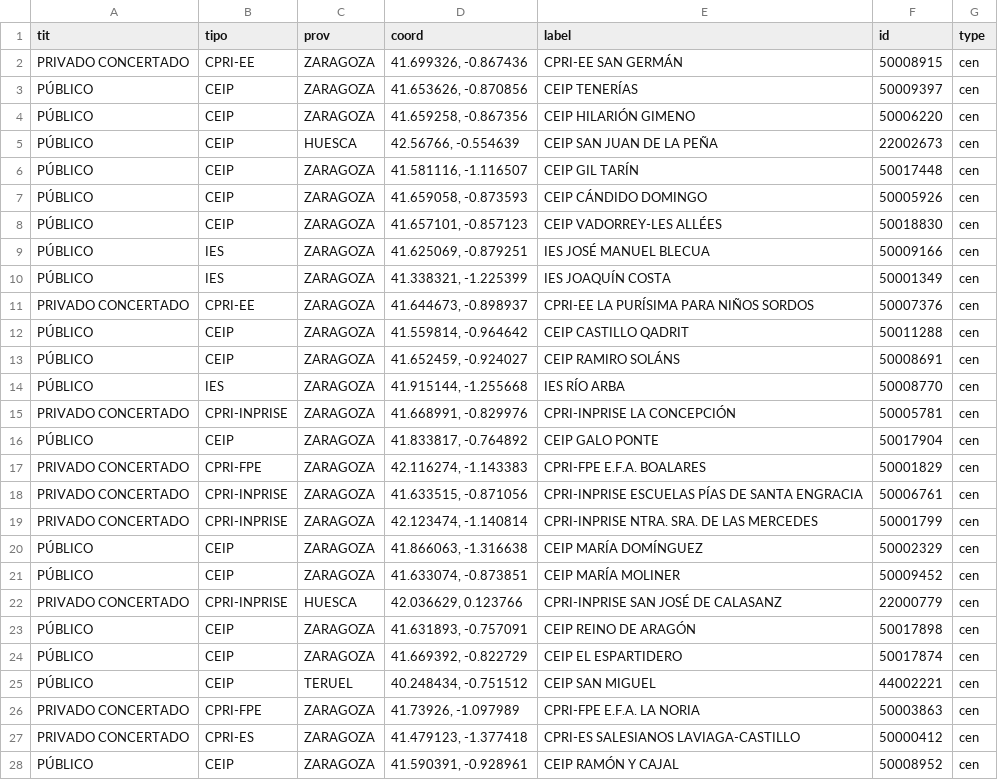
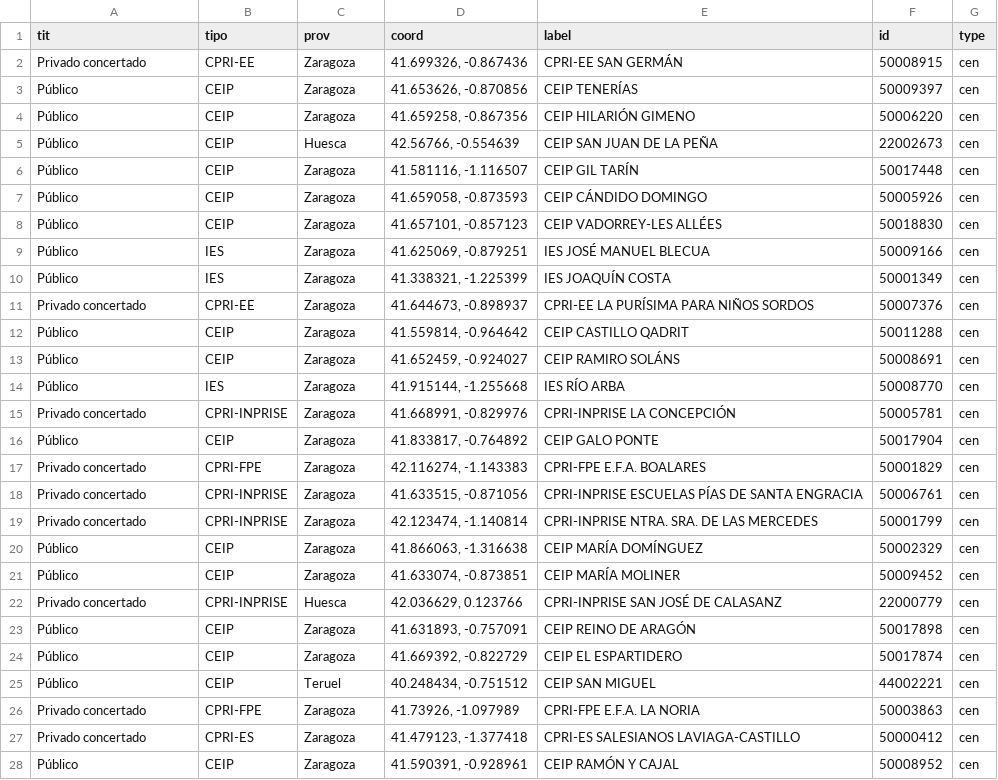
Before and after one commit to lmorillas/mapa-innovacion-aragon, a CSV file: centros_con_recursos.csv, drawn as a sheet; only a part is shown; the diff covers the shown part only.

```diff
--- a/centros_con_recursos.csv
+++ b/centros_con_recursos.csv
@@ -1,28 +1,28 @@
 tit,tipo,prov,coord,label,id,type
-"PRIVADO CONCERTADO",CPRI-EE,ZARAGOZA,"41.699326, -0.867436","CPRI-EE SAN GERMÁN",50008915,cen
-PÚBLICO,CEIP,ZARAGOZA,"41.653626, -0.870856","CEIP TENERÍAS",50009397,cen
-PÚBLICO,CEIP,ZARAGOZA,"41.659258, -0.867356","CEIP HILARIÓN GIMENO",50006220,cen
-PÚBLICO,CEIP,HUESCA,"42.56766, -0.554639","CEIP SAN JUAN DE LA PEÑA",22002673,cen
-PÚBLICO,CEIP,ZARAGOZA,"41.581116, -1.116507","CEIP GIL TARÍN",50017448,cen
-PÚBLICO,CEIP,ZARAGOZA,"41.659058, -0.873593","CEIP CÁNDIDO DOMINGO",50005926,cen
-PÚBLICO,CEIP,ZARAGOZA,"41.657101, -0.857123","CEIP VADORREY-LES ALLÉES",50018830,cen
-PÚBLICO,IES,ZARAGOZA,"41.625069, -0.879251","IES JOSÉ MANUEL BLECUA",50009166,cen
-PÚBLICO,IES,ZARAGOZA,"41.338321, -1.225399","IES JOAQUÍN COSTA",50001349,cen
-"PRIVADO CONCERTADO",CPRI-EE,ZARAGOZA,"41.644673, -0.898937","CPRI-EE LA PURÍSIMA PARA NIÑOS SORDOS",50007376,cen
-PÚBLICO,CEIP,ZARAGOZA,"41.559814, -0.964642","CEIP CASTILLO QADRIT",50011288,cen
-PÚBLICO,CEIP,ZARAGOZA,"41.652459, -0.924027","CEIP RAMIRO SOLÁNS",50008691,cen
-PÚBLICO,IES,ZARAGOZA,"41.915144, -1.255668","IES RÍO ARBA",50008770,cen
-"PRIVADO CONCERTADO",CPRI-INPRISE,ZARAGOZA,"41.668991, -0.829976","CPRI-INPRISE LA CONCEPCIÓN",50005781,cen
-PÚBLICO,CEIP,ZARAGOZA,"41.833817, -0.764892","CEIP GALO PONTE",50017904,cen
-"PRIVADO CONCERTADO",CPRI-FPE,ZARAGOZA,"42.116274, -1.143383","CPRI-FPE E.F.A. BOALARES",50001829,cen
-"PRIVADO CONCERTADO",CPRI-INPRISE,ZARAGOZA,"41.633515, -0.871056","CPRI-INPRISE ESCUELAS PÍAS DE SANTA ENGRACIA",50006761,cen
-"PRIVADO CONCERTADO",CPRI-INPRISE,ZARAGOZA,"42.123474, -1.140814","CPRI-INPRISE NTRA. SRA. DE LAS MERCEDES",50001799,cen
-PÚBLICO,CEIP,ZARAGOZA,"41.866063, -1.316638","CEIP MARÍA DOMÍNGUEZ",50002329,cen
-PÚBLICO,CEIP,ZARAGOZA,"41.633074, -0.873851","CEIP MARÍA MOLINER",50009452,cen
-"PRIVADO CONCERTADO",CPRI-INPRISE,HUESCA,"42.036629, 0.123766","CPRI-INPRISE SAN JOSÉ DE CALASANZ",22000779,cen
-PÚBLICO,CEIP,ZARAGOZA,"41.631893, -0.757091","CEIP REINO DE ARAGÓN",50017898,cen
-PÚBLICO,CEIP,ZARAGOZA,"41.669392, -0.822729","CEIP EL ESPARTIDERO",50017874,cen
-PÚBLICO,CEIP,TERUEL,"40.248434, -0.751512","CEIP SAN MIGUEL",44002221,cen
-"PRIVADO CONCERTADO",CPRI-FPE,ZARAGOZA,"41.73926, -1.097989","CPRI-FPE E.F.A. LA NORIA",50003863,cen
-"PRIVADO CONCERTADO",CPRI-ES,ZARAGOZA,"41.479123, -1.377418","CPRI-ES SALESIANOS LAVIAGA-CASTILLO",50000412,cen
-PÚBLICO,CEIP,ZARAGOZA,"41.590391, -0.928961","CEIP RAMÓN Y CAJAL",50008952,cen
+"Privado concertado",CPRI-EE,Zaragoza,"41.699326, -0.867436","CPRI-EE SAN GERMÁN",50008915,cen
+Público,CEIP,Zaragoza,"41.653626, -0.870856","CEIP TENERÍAS",50009397,cen
+Público,CEIP,Zaragoza,"41.659258, -0.867356","CEIP HILARIÓN GIMENO",50006220,cen
+Público,CEIP,Huesca,"42.56766, -0.554639","CEIP SAN JUAN DE LA PEÑA",22002673,cen
+Público,CEIP,Zaragoza,"41.581116, -1.116507","CEIP GIL TARÍN",50017448,cen
+Público,CEIP,Zaragoza,"41.659058, -0.873593","CEIP CÁNDIDO DOMINGO",50005926,cen
+Público,CEIP,Zaragoza,"41.657101, -0.857123","CEIP VADORREY-LES ALLÉES",50018830,cen
+Público,IES,Zaragoza,"41.625069, -0.879251","IES JOSÉ MANUEL BLECUA",50009166,cen
+Público,IES,Zaragoza,"41.338321, -1.225399","IES JOAQUÍN COSTA",50001349,cen
+"Privado concertado",CPRI-EE,Zaragoza,"41.644673, -0.898937","CPRI-EE LA PURÍSIMA PARA NIÑOS SORDOS",50007376,cen
+Público,CEIP,Zaragoza,"41.559814, -0.964642","CEIP CASTILLO QADRIT",50011288,cen
+Público,CEIP,Zaragoza,"41.652459, -0.924027","CEIP RAMIRO SOLÁNS",50008691,cen
+Público,IES,Zaragoza,"41.915144, -1.255668","IES RÍO ARBA",50008770,cen
+"Privado concertado",CPRI-INPRISE,Zaragoza,"41.668991, -0.829976","CPRI-INPRISE LA CONCEPCIÓN",50005781,cen
+Público,CEIP,Zaragoza,"41.833817, -0.764892","CEIP GALO PONTE",50017904,cen
+"Privado concertado",CPRI-FPE,Zaragoza,"42.116274, -1.143383","CPRI-FPE E.F.A. BOALARES",50001829,cen
+"Privado concertado",CPRI-INPRISE,Zaragoza,"41.633515, -0.871056","CPRI-INPRISE ESCUELAS PÍAS DE SANTA ENGRACIA",50006761,cen
+"Privado concertado",CPRI-INPRISE,Zaragoza,"42.123474, -1.140814","CPRI-INPRISE NTRA. SRA. DE LAS MERCEDES",50001799,cen
+Público,CEIP,Zaragoza,"41.866063, -1.316638","CEIP MARÍA DOMÍNGUEZ",50002329,cen
+Público,CEIP,Zaragoza,"41.633074, -0.873851","CEIP MARÍA MOLINER",50009452,cen
+"Privado concertado",CPRI-INPRISE,Huesca,"42.036629, 0.123766","CPRI-INPRISE SAN JOSÉ DE CALASANZ",22000779,cen
+Público,CEIP,Zaragoza,"41.631893, -0.757091","CEIP REINO DE ARAGÓN",50017898,cen
+Público,CEIP,Zaragoza,"41.669392, -0.822729","CEIP EL ESPARTIDERO",50017874,cen
+Público,CEIP,Teruel,"40.248434, -0.751512","CEIP SAN MIGUEL",44002221,cen
+"Privado concertado",CPRI-FPE,Zaragoza,"41.73926, -1.097989","CPRI-FPE E.F.A. LA NORIA",50003863,cen
+"Privado concertado",CPRI-ES,Zaragoza,"41.479123, -1.377418","CPRI-ES SALESIANOS LAVIAGA-CASTILLO",50000412,cen
+Público,CEIP,Zaragoza,"41.590391, -0.928961","CEIP RAMÓN Y CAJAL",50008952,cen
```
Also changed, not shown: 80 edited cells elsewhere in this file, recursos.csv.
